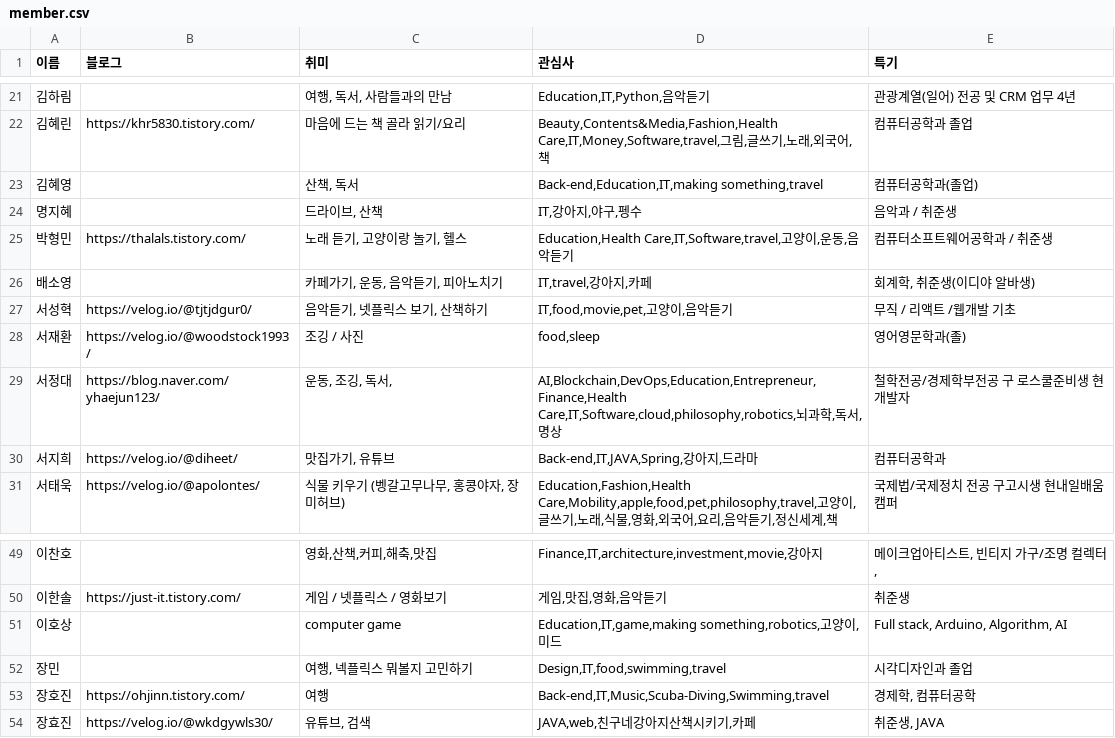
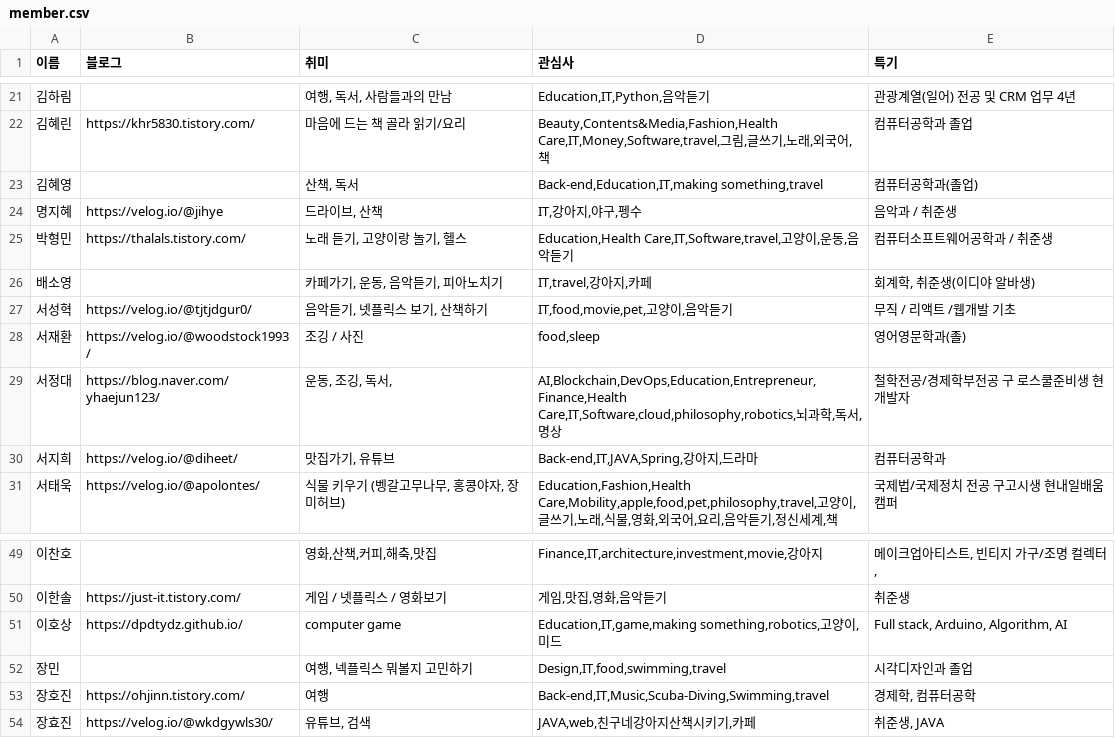
Before and after one commit to AndrewDongminYoo/TIL-of-BootCamp-Flask, a CSV file: apps/data/member.csv, drawn as a sheet; only a part is shown, gaps mark what is left out.

```diff
--- a/apps/data/member.csv
+++ b/apps/data/member.csv
@@ -23,3 +23,3 @@
 김혜영,,"산책, 독서","Back-end,Education,IT,making something,travel",컴퓨터공학과(졸업)
-명지혜,,"드라이브, 산책","IT,강아지,야구,펭수",음악과 / 취준생
+명지혜,https://velog.io/@jihye,"드라이브, 산책","IT,강아지,야구,펭수",음악과 / 취준생
 박형민,https://thalals.tistory.com/,"노래 듣기, 고양이랑 놀기, 헬스","Education,Health Care,IT,Software,travel,고양이,운동,음악듣기",컴퓨터소프트웨어공학과 / 취준생
@@ -50,3 +50,3 @@
 이한솔,https://just-it.tistory.com/,게임 / 넷플릭스 / 영화보기,"게임,맛집,영화,음악듣기",취준생
-이호상,,computer game,"Education,IT,game,making something,robotics,고양이,미드","Full stack, Arduino, Algorithm, AI  "
+이호상,https://dpdtydz.github.io/,computer game,"Education,IT,game,making something,robotics,고양이,미드","Full stack, Arduino, Algorithm, AI  "
 장민,,"여행, 넥플릭스 뭐볼지 고민하기","Design,IT,food,swimming,travel",시각디자인과 졸업
```
Also changed, not shown: apps/data/blog.csv, 1 other file.
